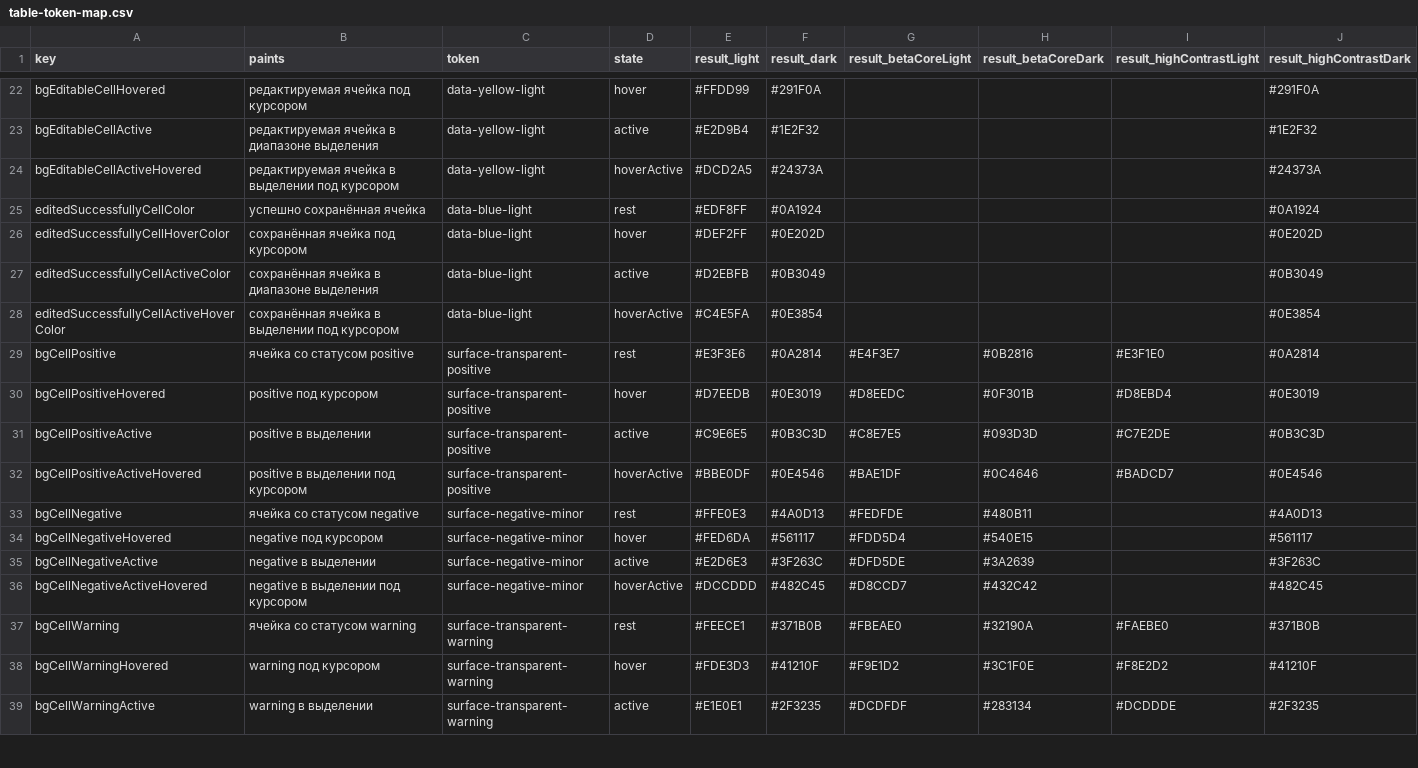
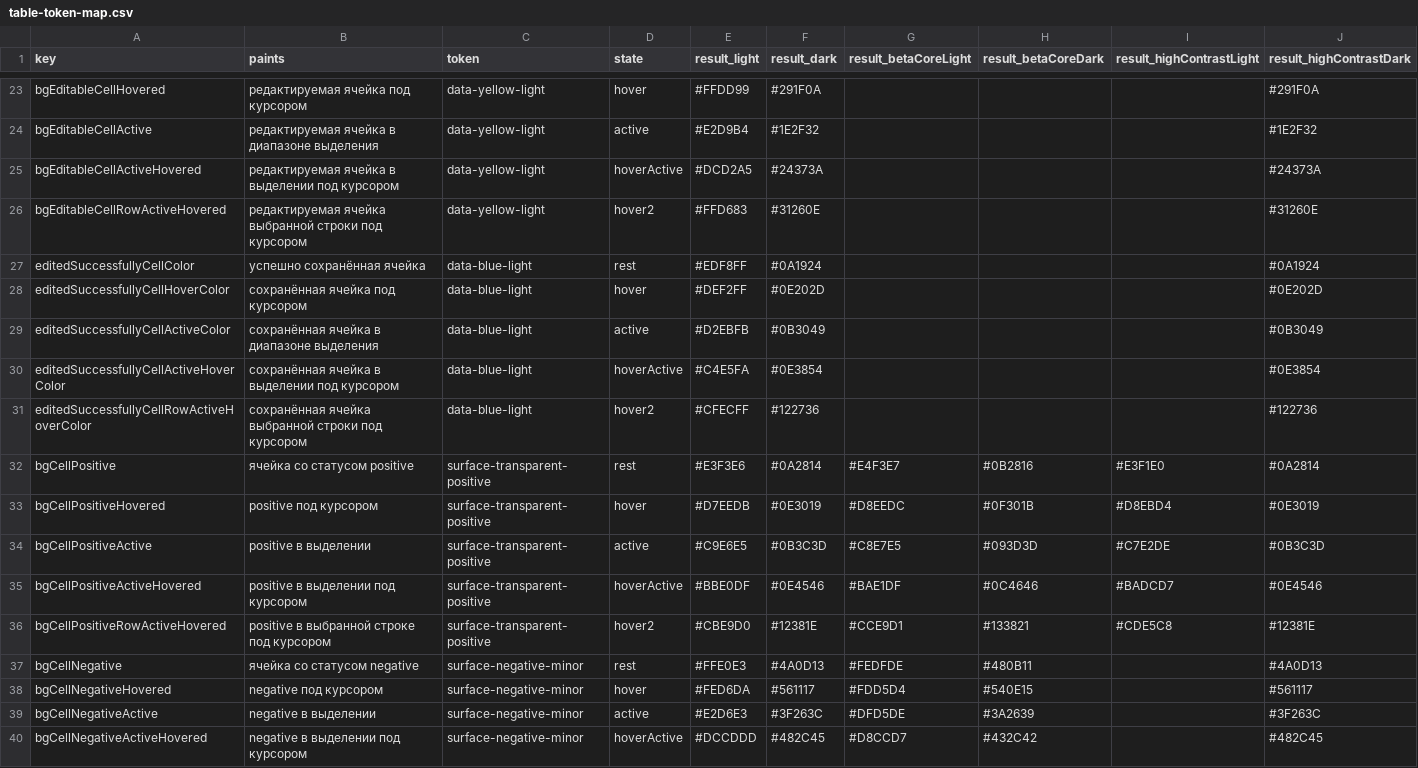
Before and after one commit to daisforge/dais-ui, a CSV file: generators/table-token-states/docs/table-token-map.csv, drawn as a sheet; only a part is shown, gaps mark what is left out; the shorter side is filled out with more unchanged rows; the diff covers the shown part only.

Commit message:
nfp-feat(table-theme-states): переимпорт палитры дизайнера v1.2 (hover2)
- code/ дизайнера обновлён до 1.2 (07.10): новое состояние hover2 (+2δ),
  60 ключей (+7 …RowActiveHovered), 19 тестов
- emit: hover2 в temp-значениях редактируемых/сохранённых ячеек и HC-статусов
- fill-states.ts: добавлен второй шаг hover2 (синхронно с генератором),
  тест эквивалентности расширен — совпадение бит-в-бит
- custom-colors/TableGlide: проброшены 7 новых ключей hover2

```diff
--- a/generators/table-token-states/docs/table-token-map.csv
+++ b/generators/table-token-states/docs/table-token-map.csv
@@ -24,2 +25,3 @@ bgEditableCellActive,"редактируемая ячейка в диапазо
 bgEditableCellActiveHovered,"редактируемая ячейка в выделении под курсором",data-yellow-light,hoverActive,#DCD2A5,#24373A,,,,#24373A
+bgEditableCellRowActiveHovered,"редактируемая ячейка выбранной строки под курсором",data-yellow-light,hover2,#FFD683,#31260E,,,,#31260E
 editedSuccessfullyCellColor,"успешно сохранённая ячейка",data-blue-light,rest,#EDF8FF,#0A1924,,,,#0A1924
@@ -28,2 +30,3 @@ editedSuccessfullyCellActiveColor,"сохранённая ячейка в диа
 editedSuccessfullyCellActiveHoverColor,"сохранённая ячейка в выделении под курсором",data-blue-light,hoverActive,#C4E5FA,#0E3854,,,,#0E3854
+editedSuccessfullyCellRowActiveHoverColor,"сохранённая ячейка выбранной строки под курсором",data-blue-light,hover2,#CFECFF,#122736,,,,#122736
 bgCellPositive,"ячейка со статусом positive",surface-transparent-positive,rest,#E3F3E6,#0A2814,#E4F3E7,#0B2816,#E3F1E0,#0A2814
@@ -32,2 +35,3 @@ bgCellPositiveActive,"positive в выделении",surface-transparent-positi
 bgCellPositiveActiveHovered,"positive в выделении под курсором",surface-transparent-positive,hoverActive,#BBE0DF,#0E4546,#BAE1DF,#0C4646,#BADCD7,#0E4546
+bgCellPositiveRowActiveHovered,"positive в выбранной строке под курсором",surface-transparent-positive,hover2,#CBE9D0,#12381E,#CCE9D1,#133821,#CDE5C8,#12381E
 bgCellNegative,"ячейка со статусом negative",surface-negative-minor,rest,#FFE0E3,#4A0D13,#FEDFDE,#480B11,,#4A0D13
```
Also changed, not shown: 4 added rows and 2 edited cells elsewhere in this file, 13 other files.
